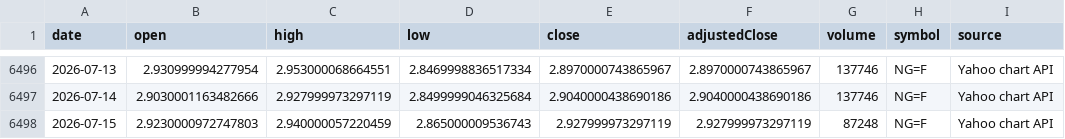
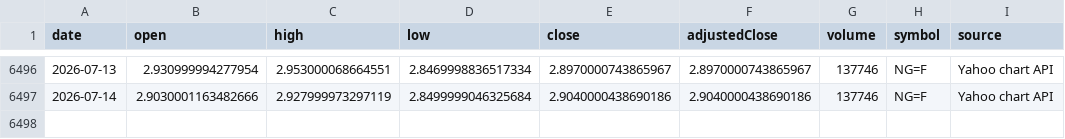
Before and after one commit to JMDunkin1/QORE, a CSV file: data/qore/market/yahoo/NG-F-daily.csv, drawn as a sheet; only a part is shown, gaps mark what is left out.

```diff
--- a/data/qore/market/yahoo/NG-F-daily.csv
+++ b/data/qore/market/yahoo/NG-F-daily.csv
@@ -6497,2 +6497 @@ date,open,high,low,close,adjustedClose,volume,symbol,source
 2026-07-14,2.9030001163482666,2.927999973297119,2.8499999046325684,2.9040000438690186,2.9040000438690186,137746,NG=F,Yahoo chart API
-2026-07-15,2.9230000972747803,2.940000057220459,2.865000009536743,2.927999973297119,2.927999973297119,87248,NG=F,Yahoo chart API
```
Also changed, not shown: data/qore/market/yahoo/IWM-daily.csv, data/qore/market/yahoo/IWM-qore-market.csv, 40 other files.
